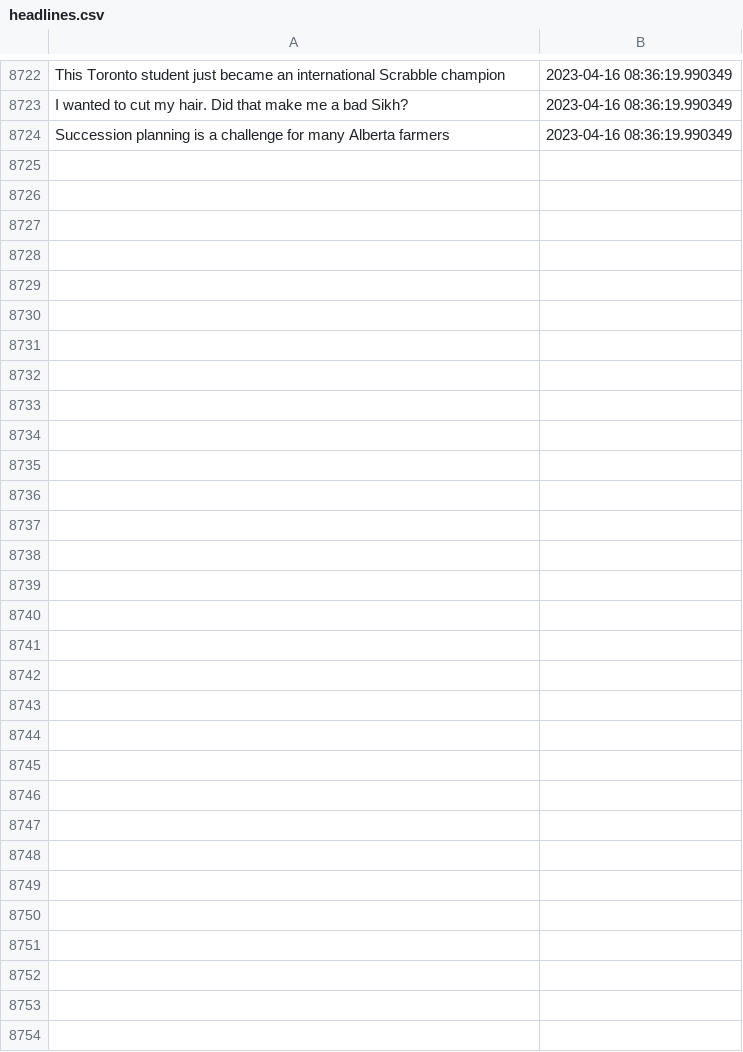
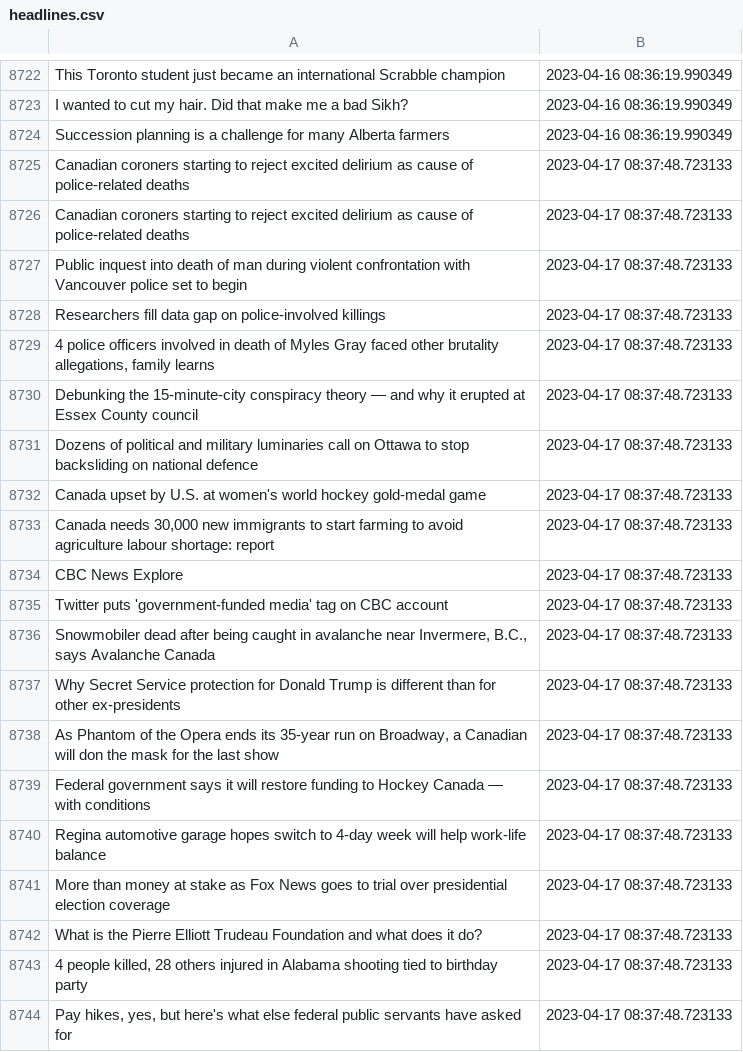
Before and after one commit to dexmcmillan/cbc-homepage-screenshots, a CSV file: data/headlines.csv, drawn as a sheet; only a part is shown, gaps mark what is left out; the diff covers the shown part only.

```diff
--- a/data/headlines.csv
+++ b/data/headlines.csv
@@ -8724 +8724,21 @@ I wanted to cut my hair. Did that make me a bad Sikh?,2023-04-16 08:36:19.990349
 Succession planning is a challenge for many Alberta farmers,2023-04-16 08:36:19.990349
+Canadian coroners starting to reject excited delirium as cause of police-related deaths,2023-04-17 08:37:48.723133
+Canadian coroners starting to reject excited delirium as cause of police-related deaths,2023-04-17 08:37:48.723133
+Public inquest into death of man during violent confrontation with Vancouver police set to begin,2023-04-17 08:37:48.723133
+Researchers fill data gap on police-involved killings,2023-04-17 08:37:48.723133
+"4 police officers involved in death of Myles Gray faced other brutality allegations, family learns",2023-04-17 08:37:48.723133
+Debunking the 15-minute-city conspiracy theory — and why it erupted at Essex County council,2023-04-17 08:37:48.723133
+Dozens of political and military luminaries call on Ottawa to stop backsliding on national defence,2023-04-17 08:37:48.723133
+Canada upset by U.S. at women's world hockey gold-medal game,2023-04-17 08:37:48.723133
+"Canada needs 30,000 new immigrants to start farming to avoid agriculture labour shortage: report",2023-04-17 08:37:48.723133
+CBC News Explore,2023-04-17 08:37:48.723133
+Twitter puts 'government-funded media' tag on CBC account,2023-04-17 08:37:48.723133
+"Snowmobiler dead after being caught in avalanche near Invermere, B.C., says Avalanche Canada",2023-04-17 08:37:48.723133
+Why Secret Service protection for Donald Trump is different than for other ex-presidents,2023-04-17 08:37:48.723133
+"As Phantom of the Opera ends its 35-year run on Broadway, a Canadian will don the mask for the last show",2023-04-17 08:37:48.723133
+Federal government says it will restore funding to Hockey Canada — with conditions,2023-04-17 08:37:48.723133
+Regina automotive garage hopes switch to 4-day week will help work-life balance,2023-04-17 08:37:48.723133
+More than money at stake as Fox News goes to trial over presidential election coverage,2023-04-17 08:37:48.723133
+What is the Pierre Elliott Trudeau Foundation and what does it do?,2023-04-17 08:37:48.723133
+"4 people killed, 28 others injured in Alabama shooting tied to birthday party",2023-04-17 08:37:48.723133
+"Pay hikes, yes, but here's what else federal public servants have asked for",2023-04-17 08:37:48.723133
```
Also changed, not shown: 13 added rows elsewhere in this file.
